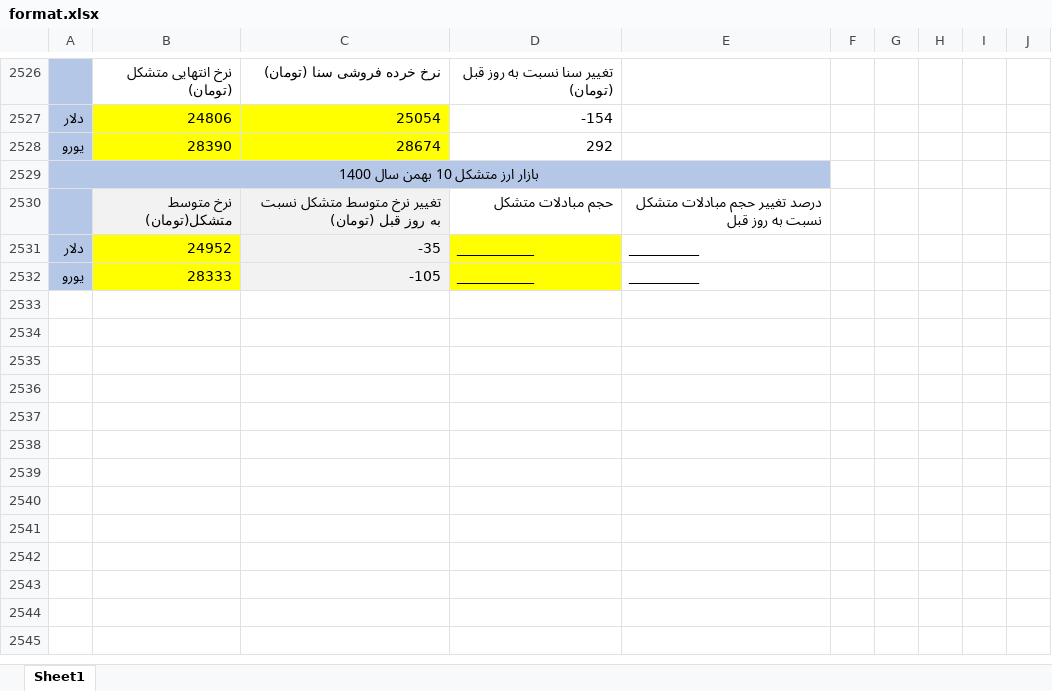
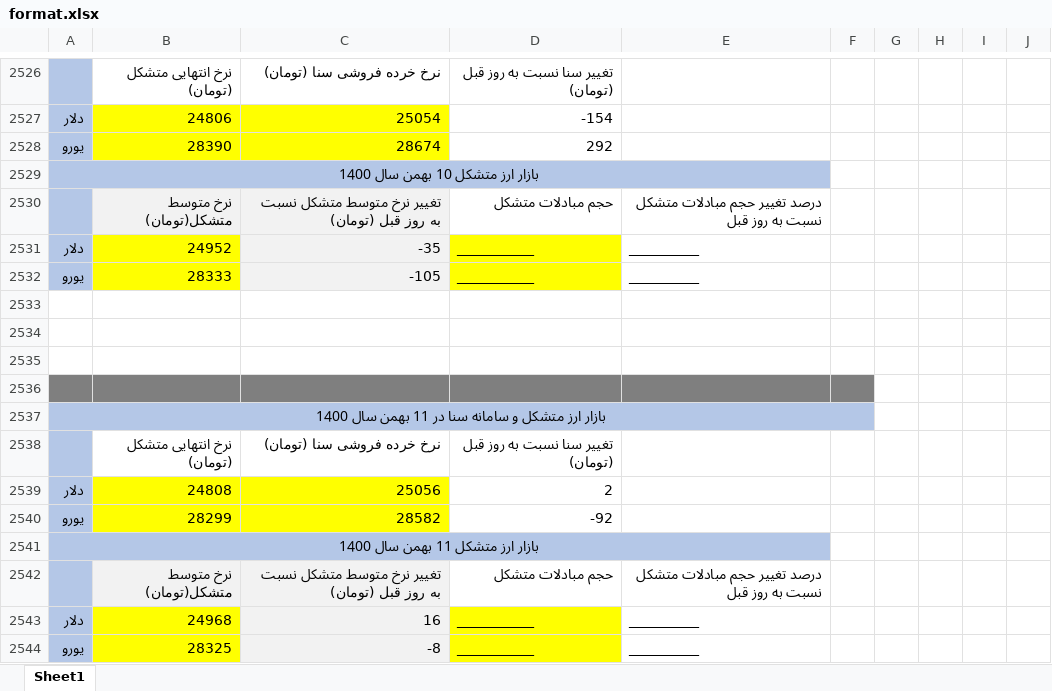
Before and after one commit to moeinmir/dendataset, an Excel workbook: format.xlsx, sheet Sheet1, drawn as a sheet; only a part is shown, gaps mark what is left out; values as stored, in another font and other column widths than the file's, no borders; the diff names each change by its address in the sheet, - before the commit and + after, or states it on an @@ line.

```diff
--- a/format.xlsx (sheet Sheet1)
+++ b/format.xlsx (sheet Sheet1)
+row 2533: (empty)
+row 2534: (empty)
+row 2535: (empty)
+row 2536: (empty)
+row 2537: بازار ارز متشکل و سامانه سنا در 11 بهمن سال 1400
+row 2538:  | نرخ انتهایی متشکل (تومان) | نرخ خرده فروشی سنا (تومان) | تغییر سنا نسبت به روز قبل (تومان)
+row 2539: دلار | 24808 | 25056 | 2
+row 2540: یورو | 28299 | 28582 | -92
+row 2541: بازار ارز متشکل 11 بهمن سال 1400
+row 2542:  | نرخ متوسط متشکل(تومان) | تغییر نرخ متوسط متشکل نسبت به روز قبل (تومان) | حجم مبادلات متشکل | درصد تغییر حجم مبادلات متشکل نسبت به روز قبل
+row 2543: دلار | 24968 | 16 | ___________ | __________
+row 2544: یورو | 28325 | -8 | ___________ | __________
```
Also changed, not shown: data.xlsx, 1 other file.
